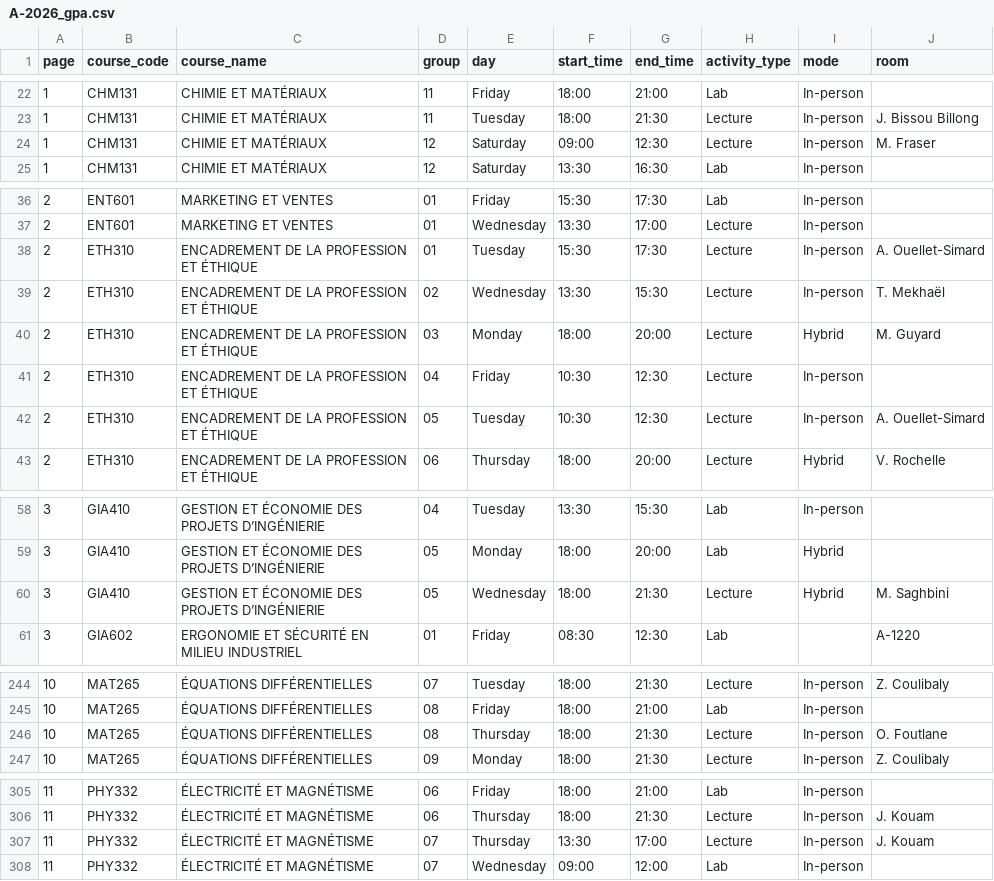
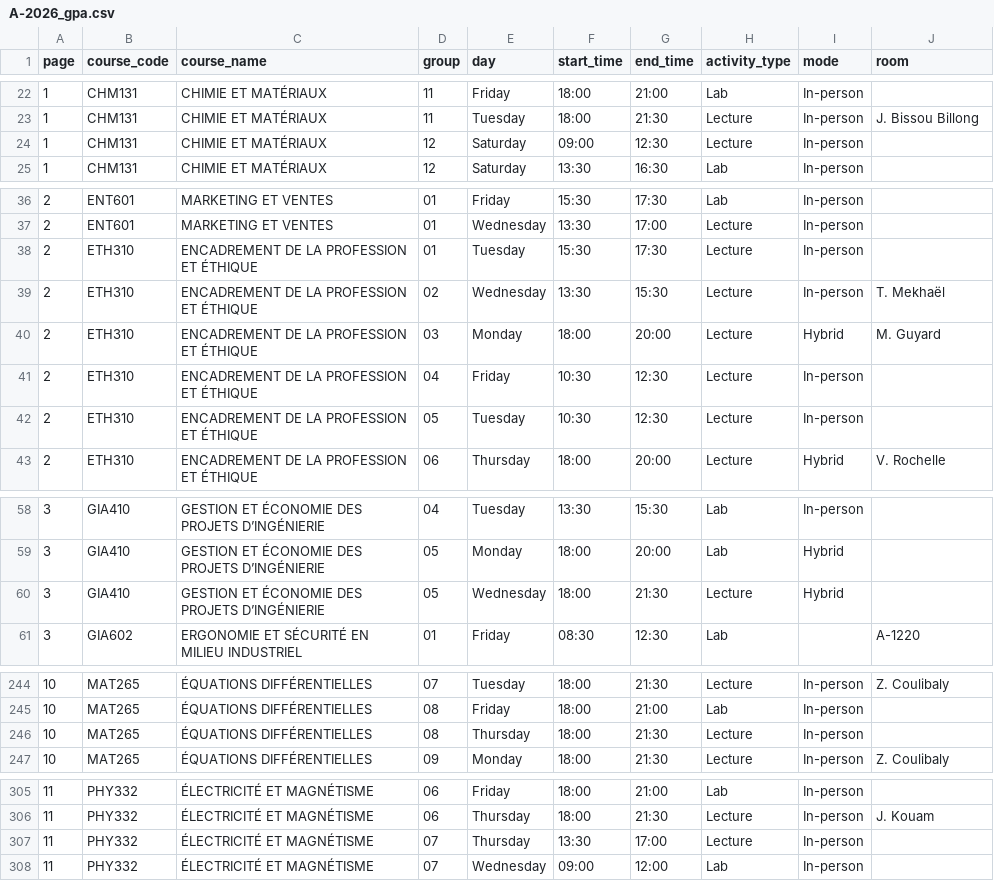
Before and after one commit to olivier0922/schedule-generator-ETS, a CSV file: data/A-2026_gpa.csv, drawn as a sheet; only a part is shown, gaps mark what is left out.

```diff
--- a/data/A-2026_gpa.csv
+++ b/data/A-2026_gpa.csv
@@ -23,3 +23,3 @@
 1,CHM131,CHIMIE ET MATÉRIAUX,11,Tuesday,18:00,21:30,Lecture,In-person,J. Bissou Billong
-1,CHM131,CHIMIE ET MATÉRIAUX,12,Saturday,09:00,12:30,Lecture,In-person,M. Fraser
+1,CHM131,CHIMIE ET MATÉRIAUX,12,Saturday,09:00,12:30,Lecture,In-person,
 1,CHM131,CHIMIE ET MATÉRIAUX,12,Saturday,13:30,16:30,Lab,In-person,
@@ -37,3 +37,3 @@
 2,ENT601,MARKETING ET VENTES,01,Wednesday,13:30,17:00,Lecture,In-person,
-2,ETH310,ENCADREMENT DE LA PROFESSION ET ÉTHIQUE,01,Tuesday,15:30,17:30,Lecture,In-person,A. Ouellet-Simard
+2,ETH310,ENCADREMENT DE LA PROFESSION ET ÉTHIQUE,01,Tuesday,15:30,17:30,Lecture,In-person,
 2,ETH310,ENCADREMENT DE LA PROFESSION ET ÉTHIQUE,02,Wednesday,13:30,15:30,Lecture,In-person,T. Mekhaël
@@ -41,3 +41,3 @@
 2,ETH310,ENCADREMENT DE LA PROFESSION ET ÉTHIQUE,04,Friday,10:30,12:30,Lecture,In-person,
-2,ETH310,ENCADREMENT DE LA PROFESSION ET ÉTHIQUE,05,Tuesday,10:30,12:30,Lecture,In-person,A. Ouellet-Simard
+2,ETH310,ENCADREMENT DE LA PROFESSION ET ÉTHIQUE,05,Tuesday,10:30,12:30,Lecture,In-person,
 2,ETH310,ENCADREMENT DE LA PROFESSION ET ÉTHIQUE,06,Thursday,18:00,20:00,Lecture,Hybrid,V. Rochelle
@@ -59,3 +59,3 @@
 3,GIA410,GESTION ET ÉCONOMIE DES PROJETS D’INGÉNIERIE,05,Monday,18:00,20:00,Lab,Hybrid,
-3,GIA410,GESTION ET ÉCONOMIE DES PROJETS D’INGÉNIERIE,05,Wednesday,18:00,21:30,Lecture,Hybrid,M. Saghbini
+3,GIA410,GESTION ET ÉCONOMIE DES PROJETS D’INGÉNIERIE,05,Wednesday,18:00,21:30,Lecture,Hybrid,
 3,GIA602,ERGONOMIE ET SÉCURITÉ EN MILIEU INDUSTRIEL,01,Friday,08:30,12:30,Lab,,A-1220
@@ -245,3 +245,3 @@
 10,MAT265,ÉQUATIONS DIFFÉRENTIELLES,08,Friday,18:00,21:00,Lab,In-person,
-10,MAT265,ÉQUATIONS DIFFÉRENTIELLES,08,Thursday,18:00,21:30,Lecture,In-person,O. Foutlane
+10,MAT265,ÉQUATIONS DIFFÉRENTIELLES,08,Thursday,18:00,21:30,Lecture,In-person,
 10,MAT265,ÉQUATIONS DIFFÉRENTIELLES,09,Monday,18:00,21:30,Lecture,In-person,Z. Coulibaly
@@ -306,3 +306,3 @@
 11,PHY332,ÉLECTRICITÉ ET MAGNÉTISME,06,Thursday,18:00,21:30,Lecture,In-person,J. Kouam
-11,PHY332,ÉLECTRICITÉ ET MAGNÉTISME,07,Thursday,13:30,17:00,Lecture,In-person,J. Kouam
+11,PHY332,ÉLECTRICITÉ ET MAGNÉTISME,07,Thursday,13:30,17:00,Lecture,In-person,
 11,PHY332,ÉLECTRICITÉ ET MAGNÉTISME,07,Wednesday,09:00,12:00,Lab,In-person,
```
Also changed, not shown: data/A-2026_aer.csv, data/A-2026_ele.csv, 8 other files.
